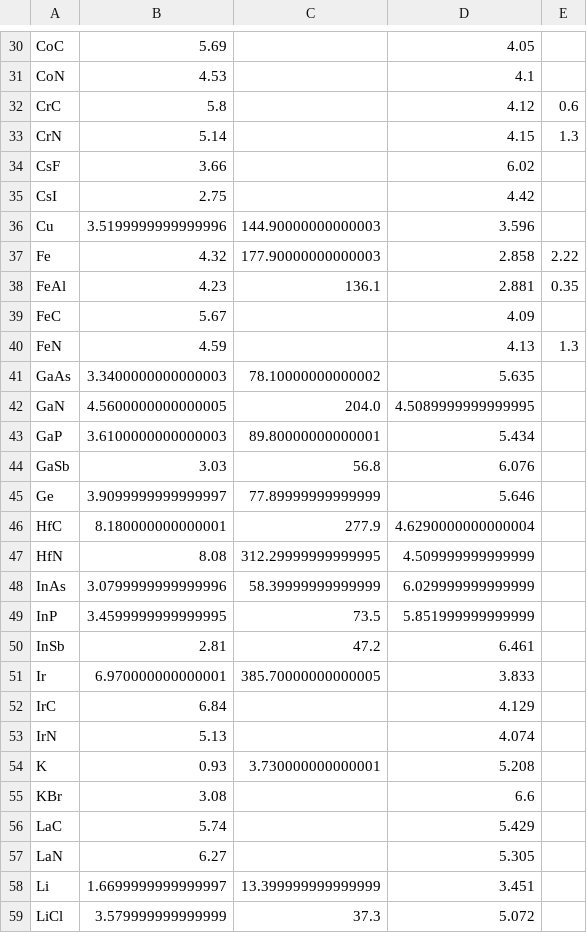
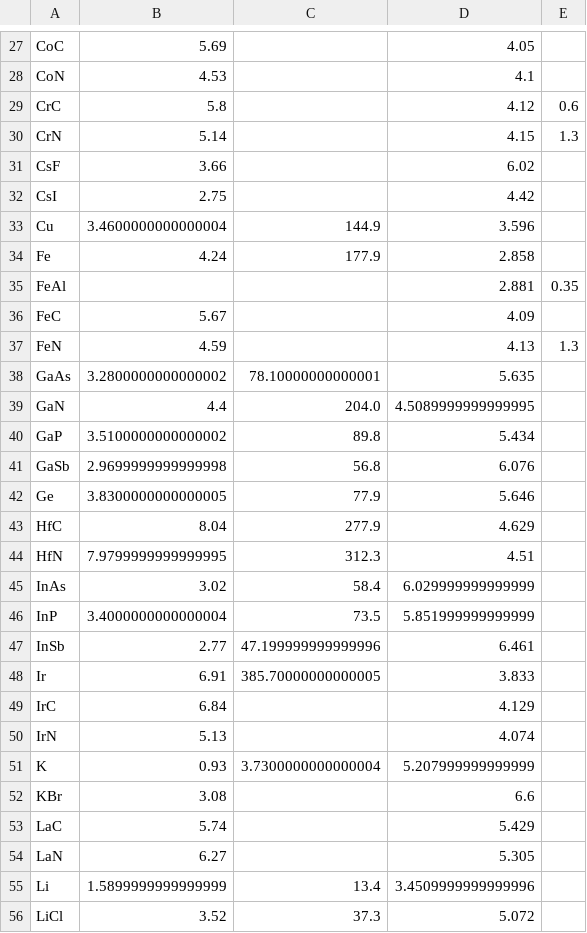
Before and after one commit to kris-brown/functionals, a CSV file: data/expt.csv, drawn as a sheet; only a part is shown, gaps mark what is left out; the diff covers the shown part only.

```diff
--- a/data/expt.csv
+++ b/data/expt.csv
@@ -35,21 +32,21 @@ CsF,3.66,,6.02,
 CsI,2.75,,4.42,
-Cu,3.5199999999999996,144.90000000000003,3.596,
-Fe,4.32,177.90000000000003,2.858,2.22
-FeAl,4.23,136.1,2.881,0.35
+Cu,3.4600000000000004,144.9,3.596,
+Fe,4.24,177.9,2.858,
+FeAl,,,2.881,0.35
 FeC,5.67,,4.09,
 FeN,4.59,,4.13,1.3
-GaAs,3.3400000000000003,78.10000000000002,5.635,
-GaN,4.5600000000000005,204.0,4.5089999999999995,
-GaP,3.6100000000000003,89.80000000000001,5.434,
-GaSb,3.03,56.8,6.076,
-Ge,3.9099999999999997,77.89999999999999,5.646,
-HfC,8.180000000000001,277.9,4.6290000000000004,
-HfN,8.08,312.29999999999995,4.509999999999999,
-InAs,3.0799999999999996,58.39999999999999,6.029999999999999,
-InP,3.4599999999999995,73.5,5.851999999999999,
-InSb,2.81,47.2,6.461,
-Ir,6.970000000000001,385.70000000000005,3.833,
+GaAs,3.2800000000000002,78.10000000000001,5.635,
+GaN,4.4,204.0,4.5089999999999995,
+GaP,3.5100000000000002,89.8,5.434,
+GaSb,2.9699999999999998,56.8,6.076,
+Ge,3.8300000000000005,77.9,5.646,
+HfC,8.04,277.9,4.629,
+HfN,7.9799999999999995,312.3,4.51,
+InAs,3.02,58.4,6.029999999999999,
+InP,3.4000000000000004,73.5,5.851999999999999,
+InSb,2.77,47.199999999999996,6.461,
+Ir,6.91,385.70000000000005,3.833,
 IrC,6.84,,4.129,
 IrN,5.13,,4.074,
-K,0.93,3.730000000000001,5.208,
+K,0.93,3.7300000000000004,5.207999999999999,
 KBr,3.08,,6.6,
@@ -57,3 +54,3 @@ LaC,5.74,,5.429,
 LaN,6.27,,5.305,
-Li,1.6699999999999997,13.399999999999999,3.451,
-LiCl,3.579999999999999,37.3,5.072,
+Li,1.5899999999999999,13.4,3.4509999999999996,
+LiCl,3.52,37.3,5.072,
```
Also changed, not shown: 10 removed rows and 101 edited cells elsewhere in this file, data/initialguess.csv, 46 other files.
